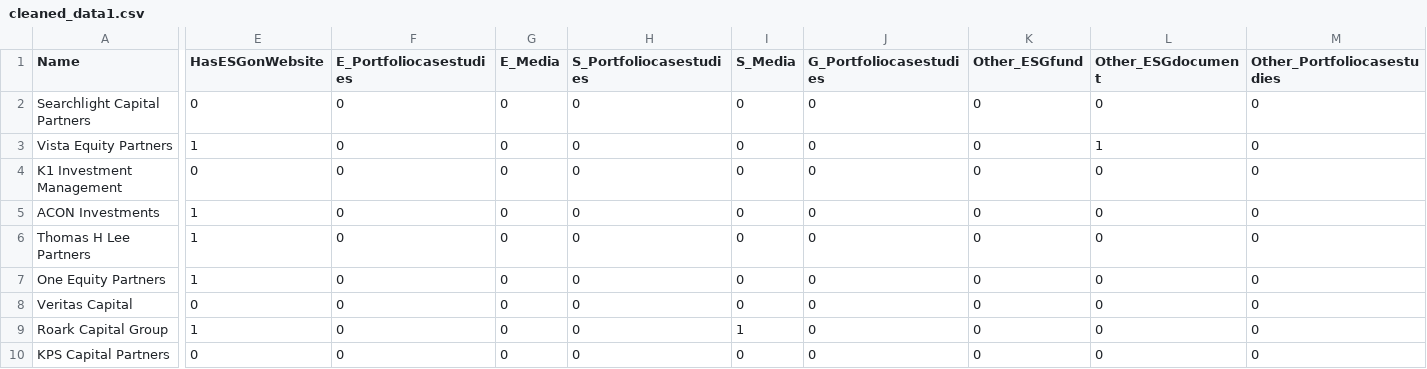
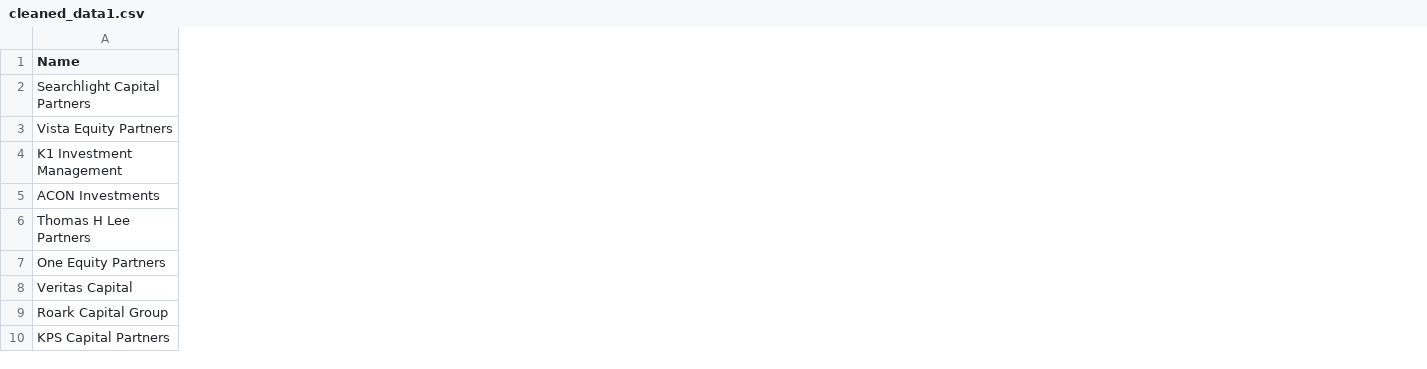
Before and after one commit to Krishiv-J/ESG-in-Private-Equity, a CSV file: data/analysis_data/cleaned_data1.csv, drawn as a sheet; only a part is shown, gaps mark what is left out; the diff covers the shown part only; the diff names each change by its address in the sheet, - before the commit and + after, or states it on an @@ line.

Commit message:
Finished Data Cleaning
Finished the data cleaning script

```diff
--- a/data/analysis_data/cleaned_data1.csv
+++ b/data/analysis_data/cleaned_data1.csv
-column E (HasESGonWebsite), rows 2-10: 0 | 1 | 0 | 1 | 1 | 1 | 0 | 1 | 0
-column F (E_Portfoliocasestudies), rows 2-10: all 0
-column G (E_Media), rows 2-10: all 0
-column H (S_Portfoliocasestudies), rows 2-10: all 0
-column I (S_Media), rows 2-10: 0 | 0 | 0 | 0 | 0 | 0 | 0 | 1 | 0
-column J (G_Portfoliocasestudies), rows 2-10: all 0
-column K (Other_ESGfund), rows 2-10: all 0
-column L (Other_ESGdocument), rows 2-10: 0 | 1 | 0 | 0 | 0 | 0 | 0 | 0 | 0
-column M (Other_Portfoliocasestudies), rows 2-10: all 0
```
Also changed, not shown: 10 removed columns elsewhere in this file, 3 other files.
